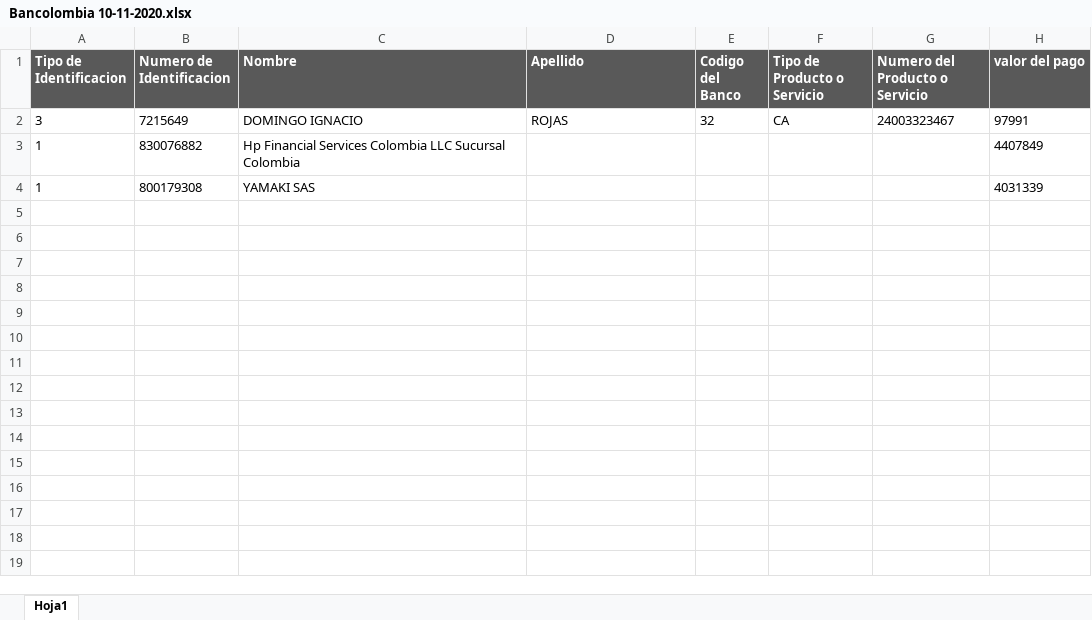
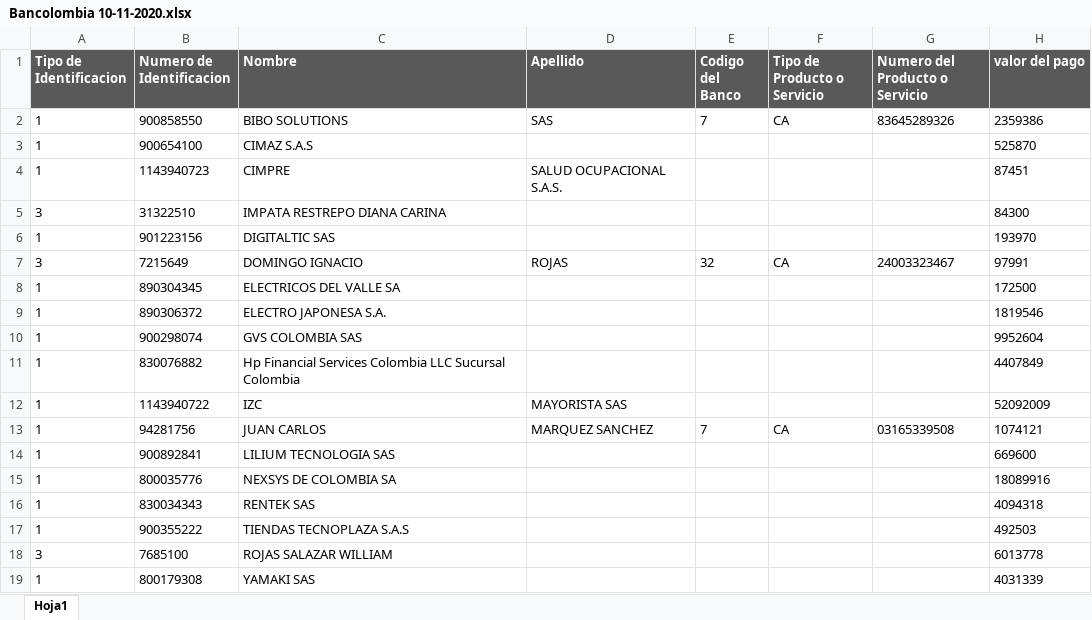
Before and after one commit to davidfores1/Macro-pago-proveedores, an Excel workbook: Formato de pagos/Bancolombia/Bancolombia 10-11-2020.xlsx, sheet Hoja1, drawn as a sheet; values as stored, in another font and other column widths than the file's, no borders; the diff names each change by its address in the sheet, - before the commit and + after, or states it on an @@ line.

```diff
--- a/Formato de pagos/Bancolombia/Bancolombia 10-11-2020.xlsx (sheet Hoja1)
+++ b/Formato de pagos/Bancolombia/Bancolombia 10-11-2020.xlsx (sheet Hoja1)
+row 2: 1 | 900858550 | BIBO SOLUTIONS | SAS | 7 | CA | 83645289326 | 2359386
+row 3: 1 | 900654100 | CIMAZ S.A.S |  |  |  |  | 525870
+row 4: 1 | 1143940723 | CIMPRE | SALUD OCUPACIONAL S.A.S. |  |  |  | 87451
+row 5: 3 | 31322510 | IMPATA RESTREPO DIANA CARINA |  |  |  |  | 84300
+row 6: 1 | 901223156 | DIGITALTIC SAS |  |  |  |  | 193970
+row 8: 1 | 890304345 | ELECTRICOS DEL VALLE SA |  |  |  |  | 172500
+row 9: 1 | 890306372 | ELECTRO JAPONESA S.A. |  |  |  |  | 1819546
+row 10: 1 | 900298074 | GVS COLOMBIA SAS |  |  |  |  | 9952604
+row 12: 1 | 1143940722 | IZC | MAYORISTA SAS |  |  |  | 52092009
+row 13: 1 | 94281756 | JUAN CARLOS | MARQUEZ SANCHEZ | 7 | CA | 03165339508 | 1074121
+row 14: 1 | 900892841 | LILIUM TECNOLOGIA SAS |  |  |  |  | 669600
+row 15: 1 | 800035776 | NEXSYS DE COLOMBIA SA |  |  |  |  | 18089916
+row 16: 1 | 830034343 | RENTEK SAS |  |  |  |  | 4094318
+row 17: 1 | 900355222 | TIENDAS TECNOPLAZA S.A.S |  |  |  |  | 492503
+row 18: 3 | 7685100 | ROJAS SALAZAR WILLIAM |  |  |  |  | 6013778
```
Also changed, not shown: Base de datos Proveedores.xlsx, Formato de pagos/Davivienda/Davivienda 10-11-2020.xlsx, 1 other file.
